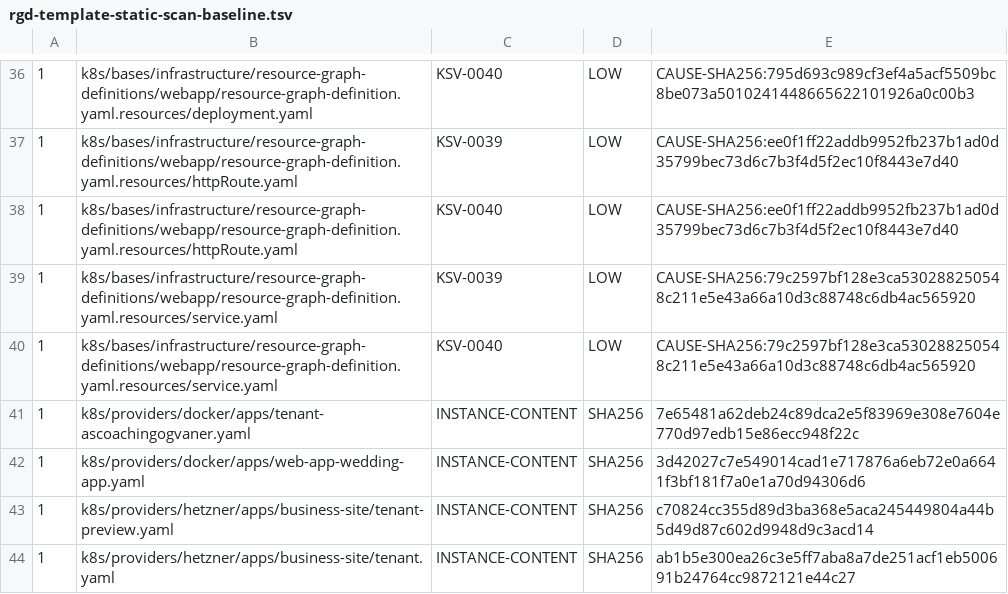
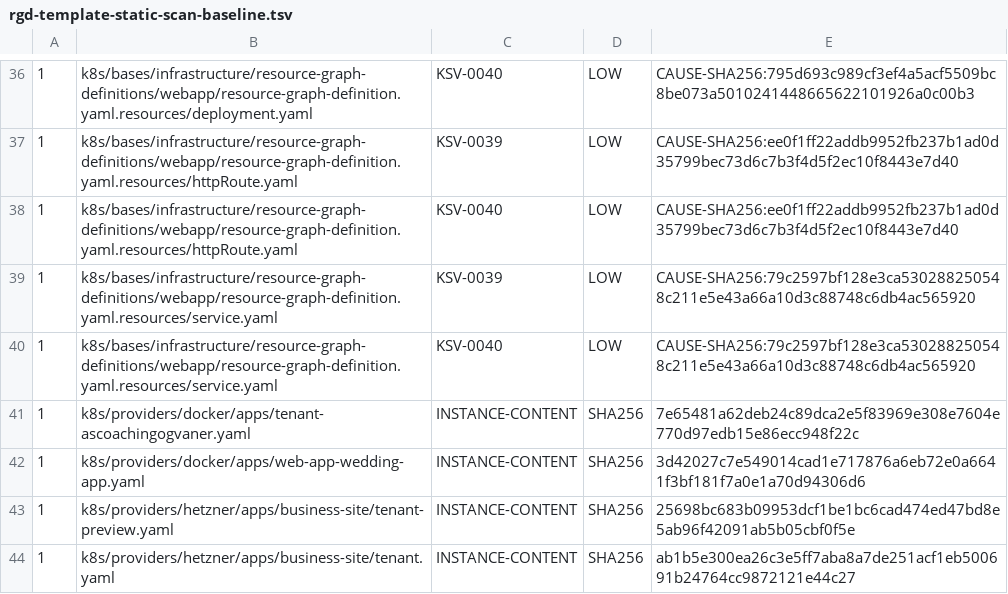
Before and after one commit to devantler-tech/platform, a TSV file: scripts/rgd-template-static-scan-baseline.tsv, drawn as a sheet; only a part is shown, gaps mark what is left out.

Commit message:
fix(preview): refresh the reviewed tenant scan fingerprint

```diff
--- a/scripts/rgd-template-static-scan-baseline.tsv
+++ b/scripts/rgd-template-static-scan-baseline.tsv
@@ -42,3 +42,3 @@
 1	k8s/providers/docker/apps/web-app-wedding-app.yaml	INSTANCE-CONTENT	SHA256	3d42027c7e549014cad1e717876a6eb72e0a6641f3bf181f7a0e1a70d94306d6
-1	k8s/providers/hetzner/apps/business-site/tenant-preview.yaml	INSTANCE-CONTENT	SHA256	c70824cc355d89d3ba368e5aca245449804a44b5d49d87c602d9948d9c3acd14
+1	k8s/providers/hetzner/apps/business-site/tenant-preview.yaml	INSTANCE-CONTENT	SHA256	25698bc683b09953dcf1be1bc6cad474ed47bd8e5ab96f42091ab5b05cbf0f5e
 1	k8s/providers/hetzner/apps/business-site/tenant.yaml	INSTANCE-CONTENT	SHA256	ab1b5e300ea26c3e5ff7aba8a7de251acf1eb500691b24764cc9872121e44c27
```
